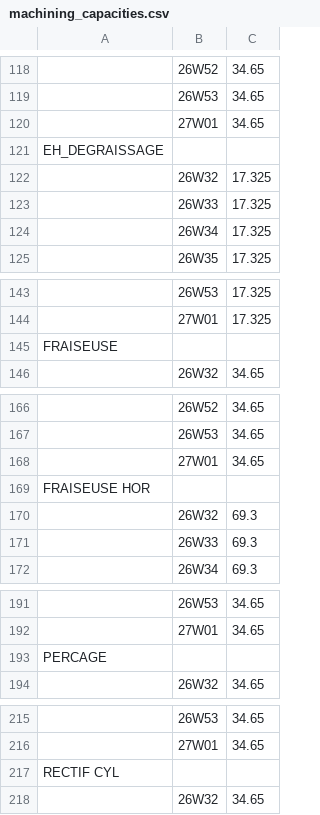
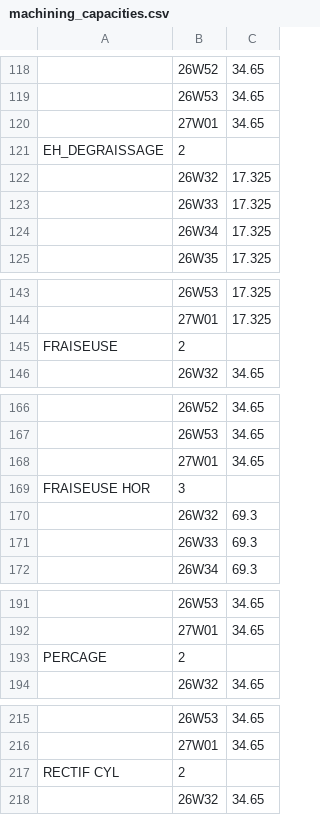
Before and after one commit to bakerhughes0/bakerhughes0.github.io, a CSV file: machining_capacities.csv, drawn as a sheet; only a part is shown, gaps mark what is left out; the diff covers the shown part only; the diff names each change by its address in the sheet, - before the commit and + after, or states it on an @@ line.

```diff
--- a/machining_capacities.csv
+++ b/machining_capacities.csv
-B121: (empty)
+B121: 2
-B145: (empty)
+B145: 2
-B169: (empty)
+B169: 3
-B193: (empty)
+B193: 2
-B217: (empty)
+B217: 2
```
Also changed, not shown: 14 edited cells elsewhere in this file.
